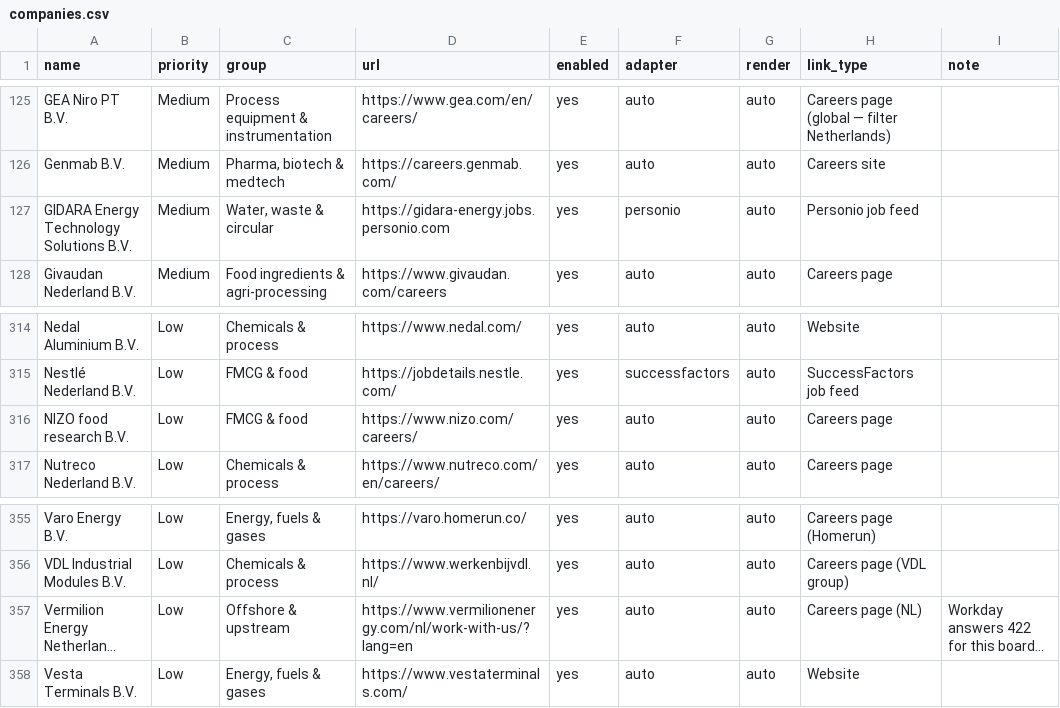
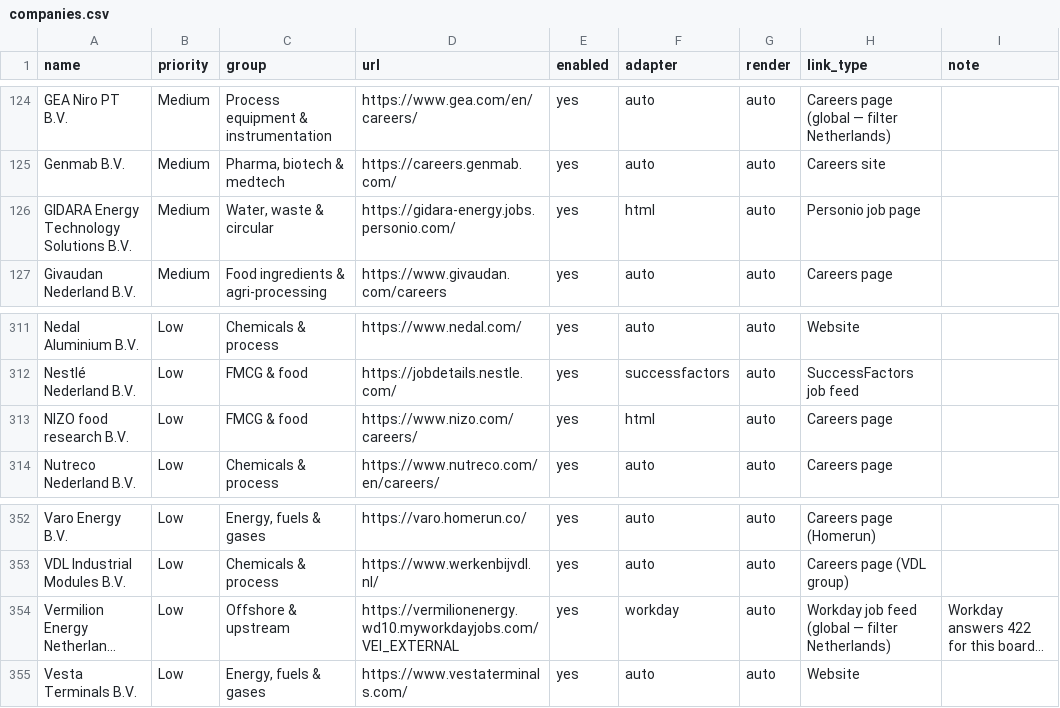
Before and after one commit to Boomybhai/jobwatch, a CSV file: companies.csv, drawn as a sheet; only a part is shown, gaps mark what is left out; long unchanged cells end in …; addresses are those after the commit; the diff covers the shown part only; the diff names each change by its address in the sheet, - before the commit and + after, or states it on an @@ line.

```diff
--- a/companies.csv
+++ b/companies.csv
-D126 (url): https://gidara-energy.jobs.personio.com
+D126 (url): https://gidara-energy.jobs.personio.com/
-F126 (adapter): personio
+F126 (adapter): html
-H126 (link_type): Personio job feed
+H126 (link_type): Personio job page
-F313 (adapter): auto
+F313 (adapter): html
-D354 (url): https://www.vermilionenergy.com/nl/work-with-us/?lang=en
+D354 (url): https://vermilionenergy.wd10.myworkdayjobs.com/VEI_EXTERNAL
-F354 (adapter): auto
+F354 (adapter): workday
-H354 (link_type): Careers page (NL)
+H354 (link_type): Workday job feed (global — filter Netherlands)
```
Also changed, not shown: 4 removed rows and 3 edited cells elsewhere in this file.
